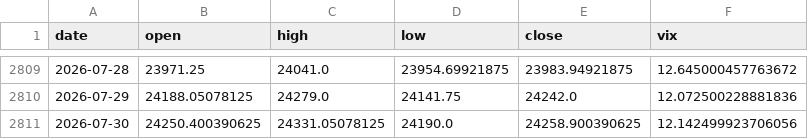
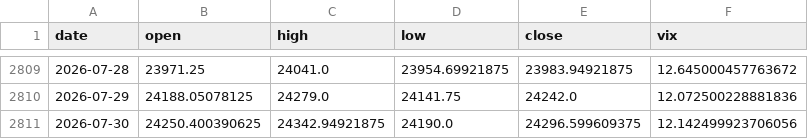
Before and after one commit to pravindev666/Caleb-Nifty-Regime-Engine, a CSV file: data/nifty_daily.csv, drawn as a sheet; only a part is shown, gaps mark what is left out.

```diff
--- a/data/nifty_daily.csv
+++ b/data/nifty_daily.csv
@@ -2810,2 +2810,2 @@ date,open,high,low,close,vix
 2026-07-29,24188.05078125,24279.0,24141.75,24242.0,12.072500228881836
-2026-07-30,24250.400390625,24331.05078125,24190.0,24258.900390625,12.142499923706056
+2026-07-30,24250.400390625,24342.94921875,24190.0,24296.599609375,12.142499923706056
```
Also changed, not shown: 2 other files.
